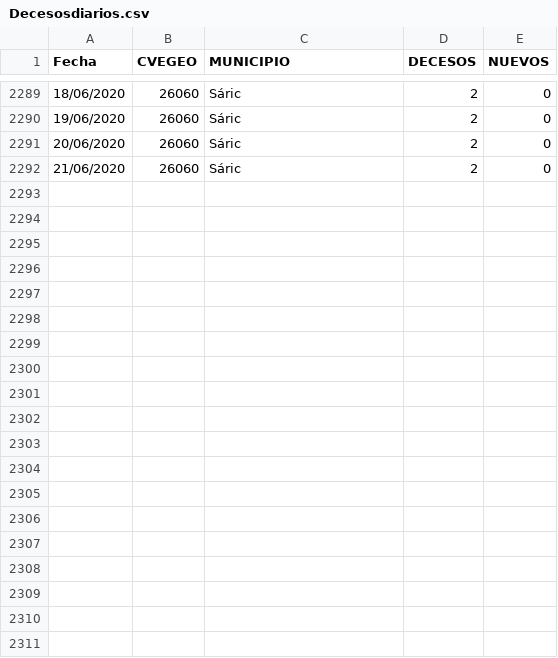
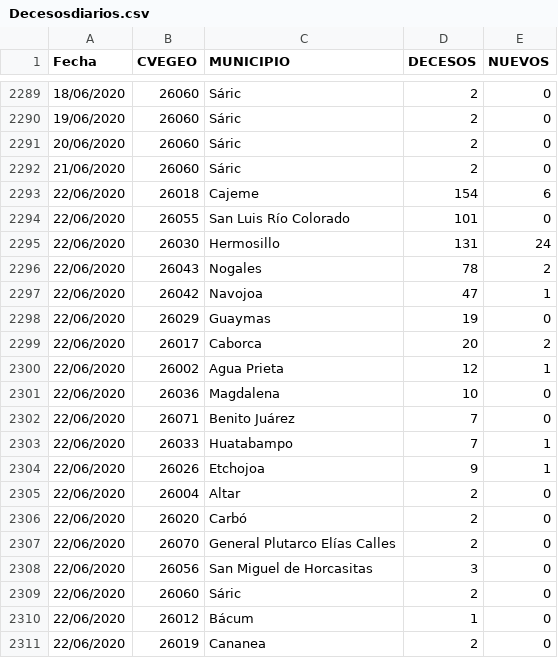
Before and after one commit to dogomoreno/Covid19-Sonora-Municipios, a CSV file: Decesosdiarios.csv, drawn as a sheet; only a part is shown, gaps mark what is left out; the diff covers the shown part only; the diff names each change by its address in the sheet, - before the commit and + after, or states it on an @@ line.

```diff
--- a/Decesosdiarios.csv
+++ b/Decesosdiarios.csv
+row 2293: 22/06/2020 | 26018 | Cajeme | 154 | 6
+row 2294: 22/06/2020 | 26055 | San Luis Río Colorado | 101 | 0
+row 2295: 22/06/2020 | 26030 | Hermosillo | 131 | 24
+row 2296: 22/06/2020 | 26043 | Nogales | 78 | 2
+row 2297: 22/06/2020 | 26042 | Navojoa | 47 | 1
+row 2298: 22/06/2020 | 26029 | Guaymas | 19 | 0
+row 2299: 22/06/2020 | 26017 | Caborca | 20 | 2
+row 2300: 22/06/2020 | 26002 | Agua Prieta | 12 | 1
+row 2301: 22/06/2020 | 26036 | Magdalena | 10 | 0
+row 2302: 22/06/2020 | 26071 | Benito Juárez | 7 | 0
+row 2303: 22/06/2020 | 26033 | Huatabampo | 7 | 1
+row 2304: 22/06/2020 | 26026 | Etchojoa | 9 | 1
+row 2305: 22/06/2020 | 26004 | Altar | 2 | 0
+row 2306: 22/06/2020 | 26020 | Carbó | 2 | 0
+row 2307: 22/06/2020 | 26070 | General Plutarco Elías Calles | 2 | 0
+row 2308: 22/06/2020 | 26056 | San Miguel de Horcasitas | 3 | 0
+row 2309: 22/06/2020 | 26060 | Sáric | 2 | 0
+row 2310: 22/06/2020 | 26012 | Bácum | 1 | 0
+row 2311: 22/06/2020 | 26019 | Cananea | 2 | 0
```
Also changed, not shown: 10 added rows and 10 edited cells elsewhere in this file, Casosdiarios.csv, 2 other files.
